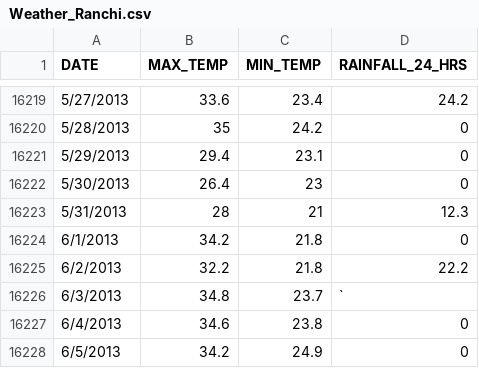
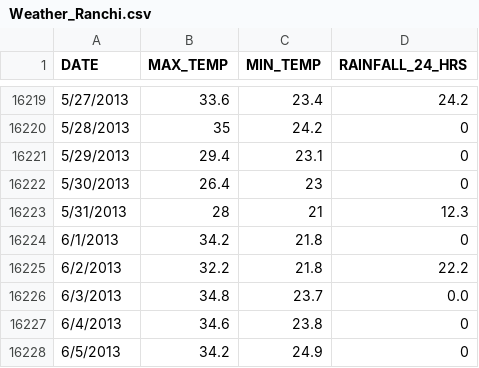
Before and after one commit to vedpsingh/test, a CSV file: Weather_Ranchi.csv, drawn as a sheet; only a part is shown, gaps mark what is left out.

Commit message:
Add files via upload

```diff
--- a/Weather_Ranchi.csv
+++ b/Weather_Ranchi.csv
@@ -16225,3 +16225,3 @@ DATE,MAX_TEMP,MIN_TEMP,RAINFALL_24_HRS
 6/2/2013,32.2,21.8,22.2
-6/3/2013,34.8,23.7,`
+6/3/2013,34.8,23.7,0.0
 6/4/2013,34.6,23.8,0
```
